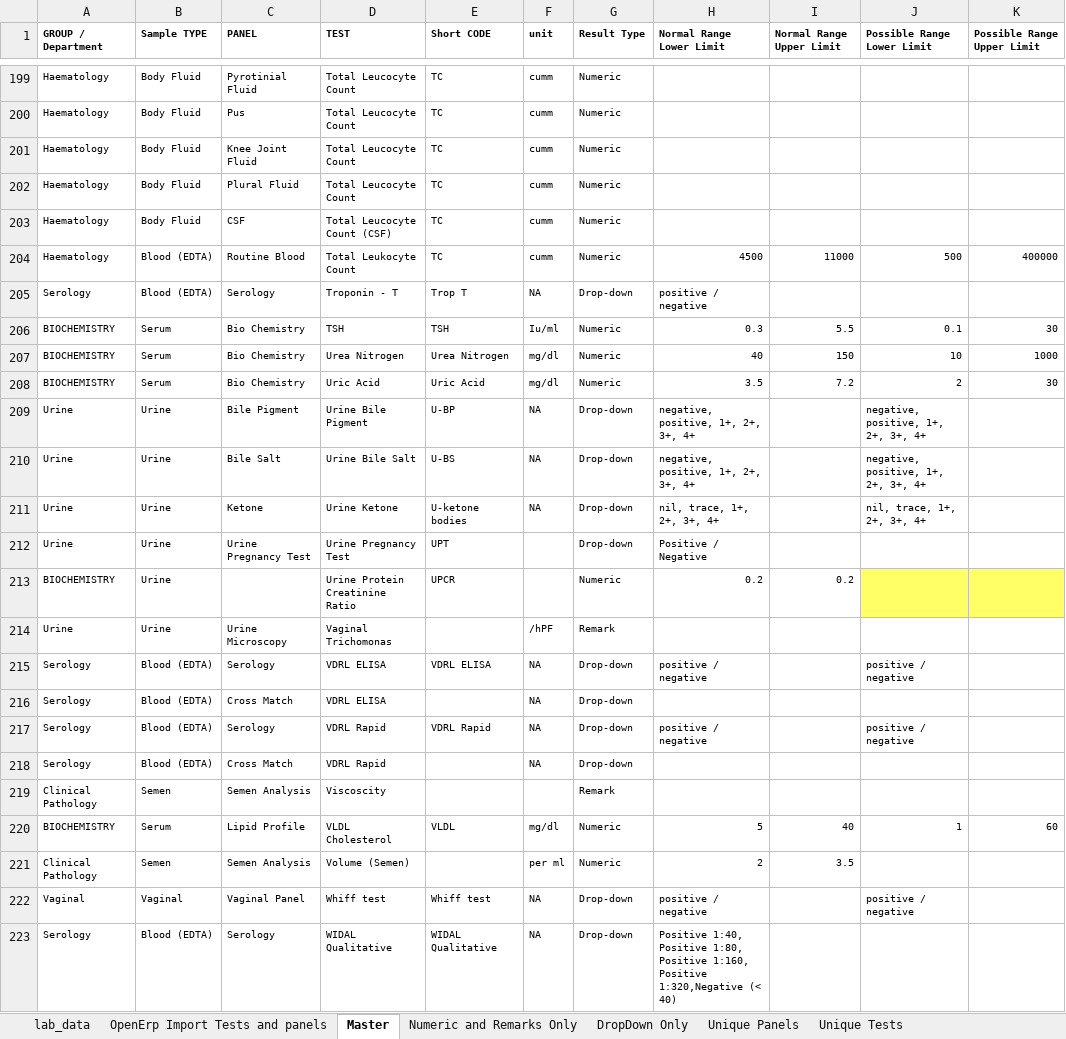
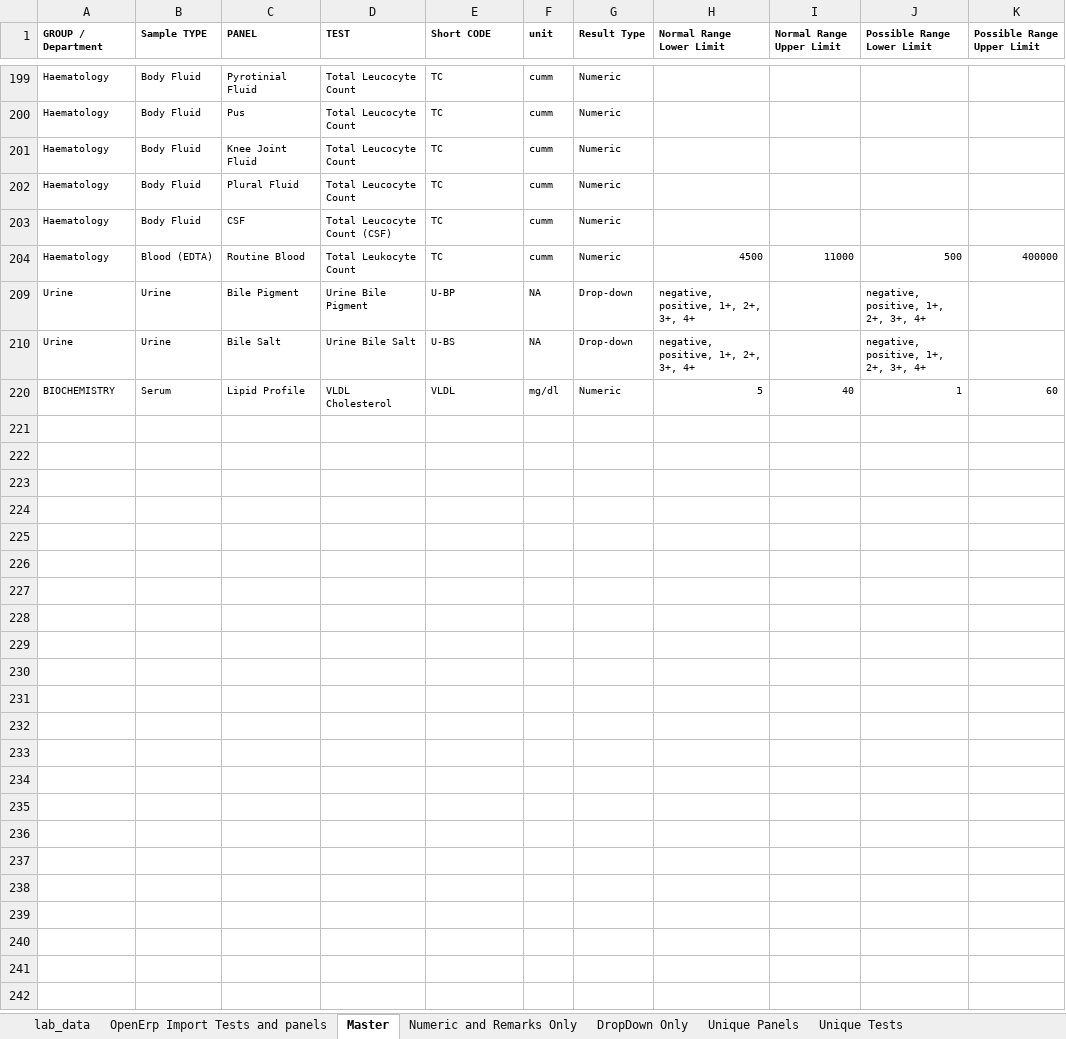
Before and after one commit to Bahmni/OpenElis, an Excel workbook: data_migration/lab_data.xlsx, sheet Master, drawn as a sheet; only a part is shown, gaps mark what is left out; values as stored, in another font and other column widths than the file's, no borders; the diff covers the shown part only; the diff names each change by its address in the sheet, - before the commit and + after, or states it on an @@ line.

Commit message:
Banka | Added few more tests. Fixed issues with test having same name but in different section.

```diff
--- a/data_migration/lab_data.xlsx (sheet Master)
+++ b/data_migration/lab_data.xlsx (sheet Master)
@@ row 205 hidden: Serology | Blood (EDTA) | Serology | Troponin - T | Trop T | NA | Drop-down | positive / negative @@
@@ row 206 hidden: BIOCHEMISTRY | Serum | Bio Chemistry | TSH | TSH | Iu/ml | Numeric | 0.3 | 5.5 | 0.1 | 30 @@
@@ row 207 hidden: BIOCHEMISTRY | Serum | Bio Chemistry | Urea Nitrogen | Urea Nitrogen | mg/dl | Numeric | 40 | 150 | 10 | 1000 @@
@@ row 208 hidden: BIOCHEMISTRY | Serum | Bio Chemistry | Uric Acid | Uric Acid | mg/dl | Numeric | 3.5 | 7.2 | 2 | 30 @@
@@ row 211 hidden: Urine | Urine | Ketone | Urine Ketone | U-ketone bodies | NA | Drop-down | nil, trace, 1+, 2+, 3+, 4+ |  | nil, trace, 1+, 2+, 3+, 4+ @@
@@ row 212 hidden: Urine | Urine | Urine Pregnancy Test | Urine Pregnancy Test | UPT |  | Drop-down | Positive / Negative @@
@@ row 213 hidden: BIOCHEMISTRY | Urine |  | Urine Protein Creatinine Ratio | UPCR |  | Numeric | 0.2 | 0.2 @@
@@ row 214 hidden: Urine | Urine | Urine Microscopy | Vaginal Trichomonas |  | /hPF | Remark @@
@@ row 215 hidden: Serology | Blood (EDTA) | Serology | VDRL ELISA | VDRL ELISA | NA | Drop-down | positive / negative |  | positive / negative @@
@@ row 216 hidden: Serology | Blood (EDTA) | Cross Match | VDRL ELISA |  | NA | Drop-down @@
@@ row 217 hidden: Serology | Blood (EDTA) | Serology | VDRL Rapid | VDRL Rapid | NA | Drop-down | positive / negative |  | positive / negative @@
@@ row 218 hidden: Serology | Blood (EDTA) | Cross Match | VDRL Rapid |  | NA | Drop-down @@
@@ row 219 hidden: Clinical Pathology | Semen | Semen Analysis | Viscoscity |  |  | Remark @@
@@ row 221 hidden: Clinical Pathology | Semen | Semen Analysis | Volume (Semen) |  | per ml | Numeric | 2 | 3.5 @@
@@ row 222 hidden: Vaginal | Vaginal | Vaginal Panel | Whiff test | Whiff test | NA | Drop-down | positive / negative |  | positive / negative @@
@@ row 223 hidden: Serology | Blood (EDTA) | Serology | WIDAL Qualitative | WIDAL Qualitative | NA | Drop-down | Positive 1:40, Positive 1:80, Positive 1:160, Positive 1:320,Negative (< 40) @@
```
Also changed, not shown: 205 hidden or unhidden rows elsewhere in this sheet, sheet lab_data, sheet OpenErp Import Tests and panels, 1 other file.
